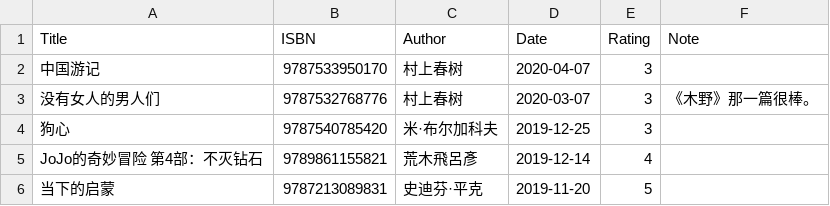
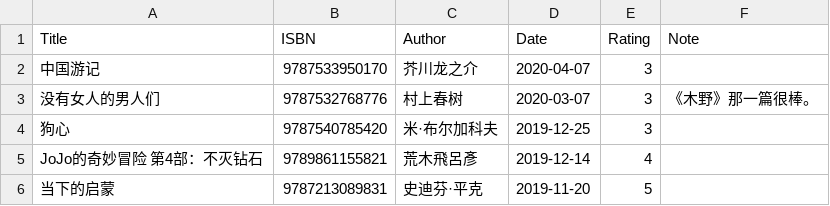
Before and after one commit to gujiaxi/gujiaxi.github.io, a CSV file: _data/books.csv, drawn as a sheet; only a part is shown.

Commit message:
deployed by ciad

```diff
--- a/_data/books.csv
+++ b/_data/books.csv
@@ -1,3 +1,3 @@
 Title,ISBN,Author,Date,Rating,Note
-中国游记,9787533950170,村上春树,2020-04-07,3,
+中国游记,9787533950170,芥川龙之介,2020-04-07,3,
 没有女人的男人们,9787532768776,村上春树,2020-03-07,3,《木野》那一篇很棒。
```
